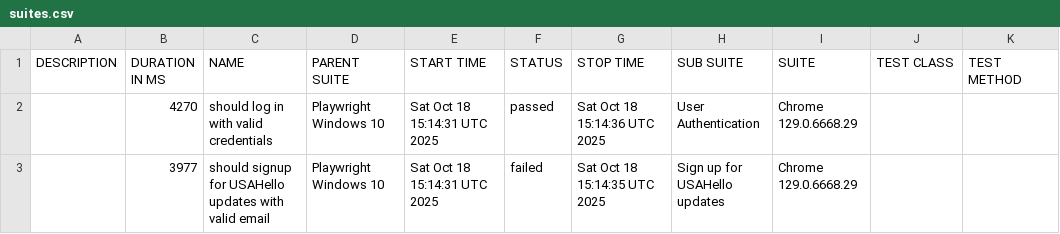
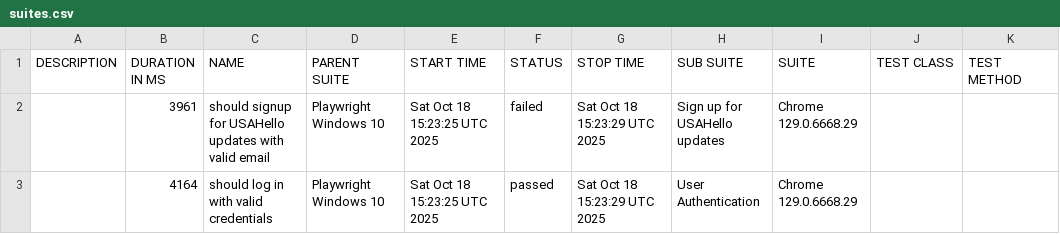
Before and after one commit to netgitqa/QAAssessmentAppService, a CSV file: data/suites.csv, drawn as a sheet.

```diff
--- a/data/suites.csv
+++ b/data/suites.csv
@@ -1,3 +1,3 @@
 "DESCRIPTION","DURATION IN MS","NAME","PARENT SUITE","START TIME","STATUS","STOP TIME","SUB SUITE","SUITE","TEST CLASS","TEST METHOD"
-"","4270","should log in with valid credentials","Playwright Windows 10","Sat Oct 18 15:14:31 UTC 2025","passed","Sat Oct 18 15:14:36 UTC 2025","User Authentication","Chrome 129.0.6668.29","",""
-"","3977","should signup for USAHello updates with valid email","Playwright Windows 10","Sat Oct 18 15:14:31 UTC 2025","failed","Sat Oct 18 15:14:35 UTC 2025","Sign up for USAHello updates","Chrome 129.0.6668.29","",""
+"","3961","should signup for USAHello updates with valid email","Playwright Windows 10","Sat Oct 18 15:23:25 UTC 2025","failed","Sat Oct 18 15:23:29 UTC 2025","Sign up for USAHello updates","Chrome 129.0.6668.29","",""
+"","4164","should log in with valid credentials","Playwright Windows 10","Sat Oct 18 15:23:25 UTC 2025","passed","Sat Oct 18 15:23:29 UTC 2025","User Authentication","Chrome 129.0.6668.29","",""
```
Also changed, not shown: 19 other files.
